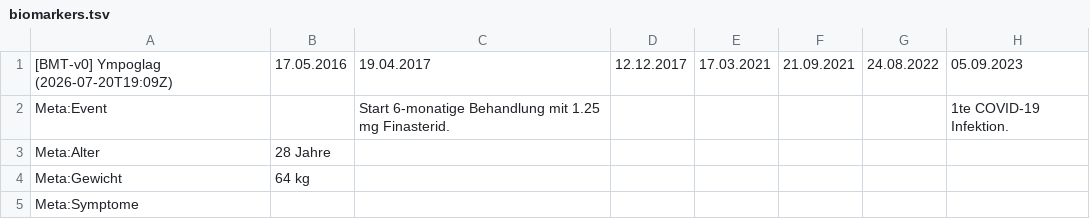
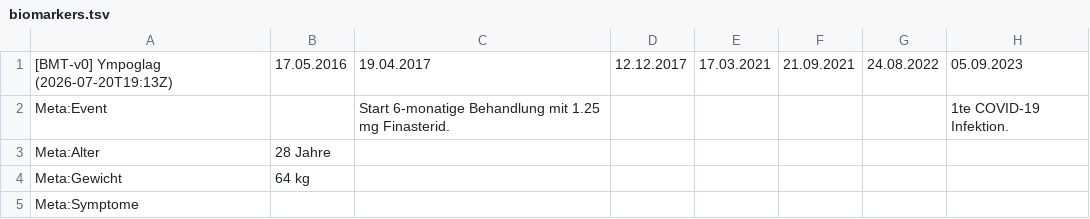
Before and after one commit to ympoglag/biomarkers, a TSV file: biomarkers.tsv, drawn as a sheet; only a part is shown; the diff names each change by its address in the sheet, - before the commit and + after, or states it on an @@ line.

```diff
--- a/biomarkers.tsv
+++ b/biomarkers.tsv
-A1: [BMT-v0] Ympoglag (2026-07-20T19:09Z)
+A1: [BMT-v0] Ympoglag (2026-07-20T19:13Z)
```
Also changed, not shown: 2 other files.
